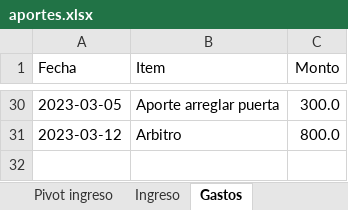
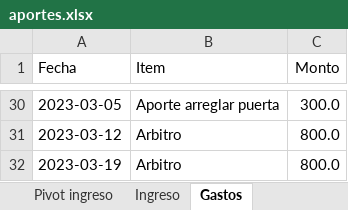
Before and after one commit to Johan-rosa/goat_website, an Excel workbook: data/aportes.xlsx, sheet Gastos, drawn as a sheet; only a part is shown, gaps mark what is left out; values as stored, in another font and other column widths than the file's, no borders; the diff names each change by its address in the sheet, - before the commit and + after, or states it on an @@ line.

Commit message:
Pago arbitro domingo 19 de marzo

```diff
--- a/data/aportes.xlsx (sheet Gastos)
+++ b/data/aportes.xlsx (sheet Gastos)
+row 32: 2023-03-19 | Arbitro | 800.0
```
Also changed, not shown: 2 other files.
